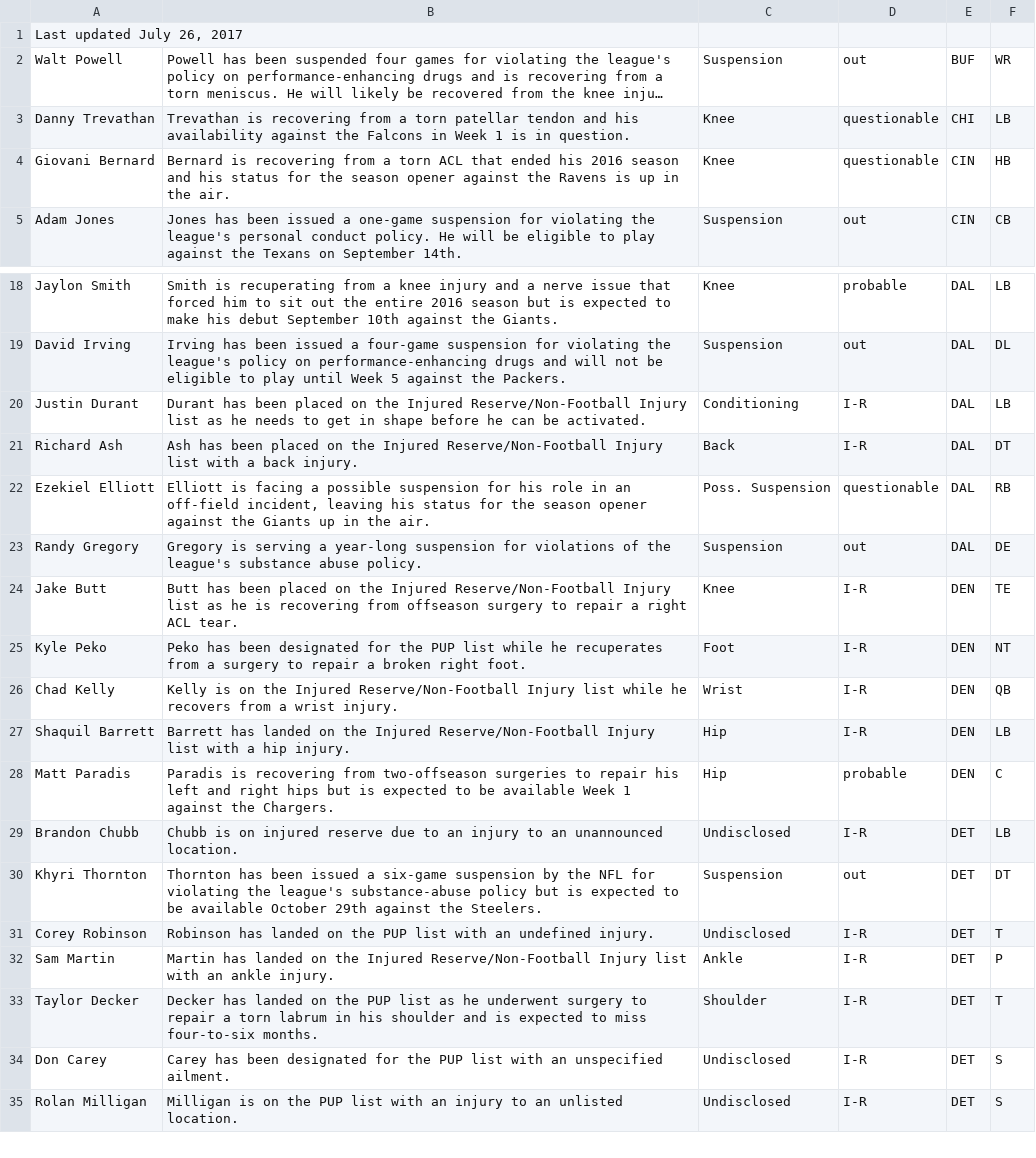
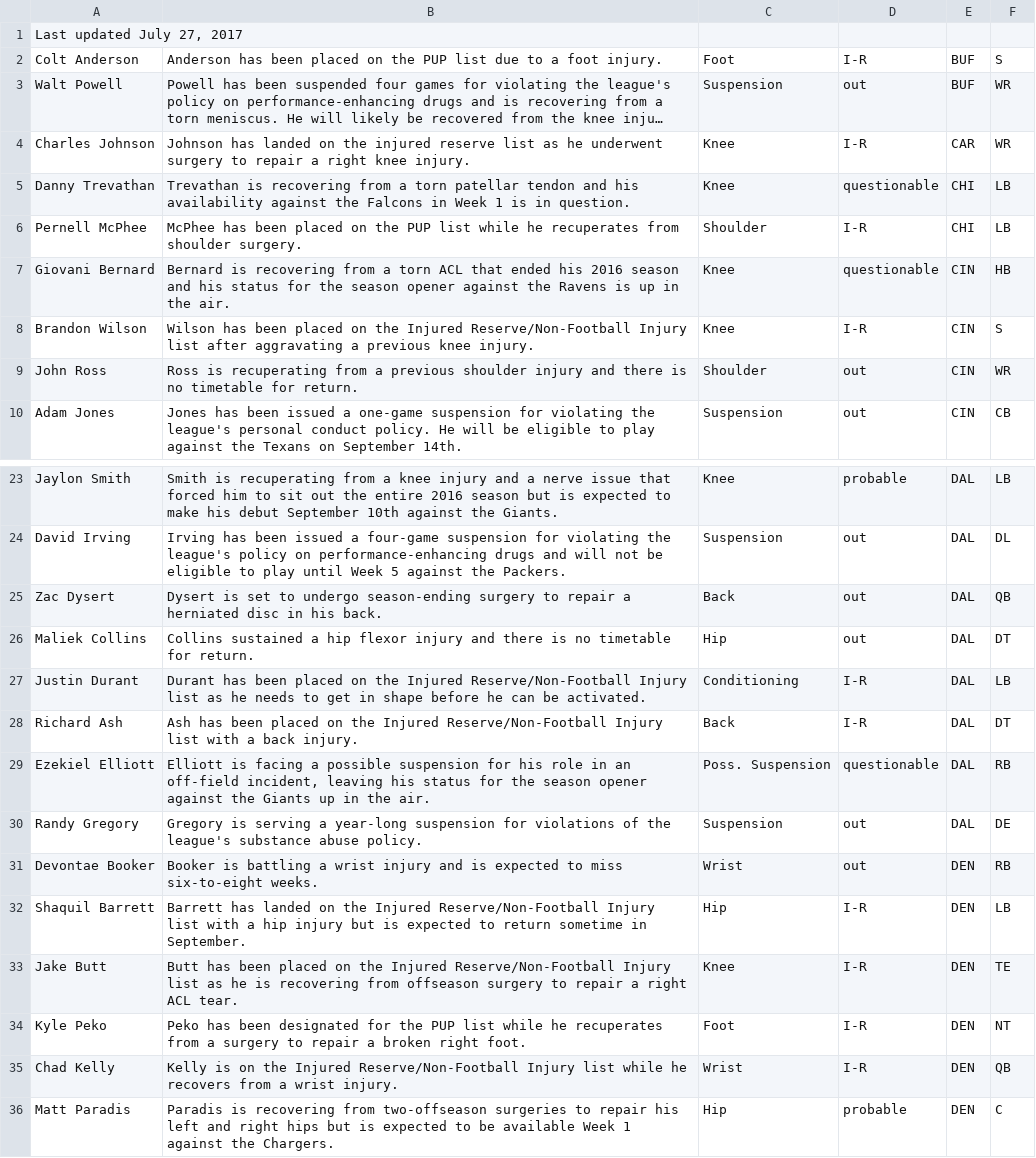
Before and after one commit to joshbegley/NFL-injuries, a CSV file: injuries.csv, drawn as a sheet; only a part is shown, gaps mark what is left out; the shorter side is filled out with more unchanged rows; long unchanged cells end in …; removed rows and columns are numbered as before the commit, all else as after; the diff covers the shown part only; the diff names each change by its address in the sheet, - before the commit and + after, or states it on an @@ line.

```diff
--- a/injuries.csv
+++ b/injuries.csv
-A1: Last updated July 26, 2017
+A1: Last updated July 27, 2017
+row 2: Colt Anderson | Anderson has been placed on the PUP list due to a foot injury. | Foot | I-R | BUF | S
+row 4: Charles Johnson | Johnson has landed on the injured reserve list as he underwent surgery to repair a right knee injury. | Knee | I-R | CAR | WR
+row 6: Pernell McPhee | McPhee has been placed on the PUP list while he recuperates from shoulder surgery. | Shoulder | I-R | CHI | LB
+row 8: Brandon Wilson | Wilson has been placed on the Injured Reserve/Non-Football Injury list after aggravating a previous knee injury. | Knee | I-R | CIN | S
+row 9: John Ross | Ross is recuperating from a previous shoulder injury and there is no timetable for return. | Shoulder | out | CIN | WR
+row 25: Zac Dysert | Dysert is set to undergo season-ending surgery to repair a herniated disc in his back. | Back | out | DAL | QB
+row 26: Maliek Collins | Collins sustained a hip flexor injury and there is no timetable for return. | Hip | out | DAL | DT
+row 31: Devontae Booker | Booker is battling a wrist injury and is expected to miss six-to-eight weeks. | Wrist | out | DEN | RB
+row 32: Shaquil Barrett | Barrett has landed on the Injured Reserve/Non-Football Injury list with a hip injury but is expected to return sometime in September. | Hip | I-R | DEN | LB
-row 27: Shaquil Barrett | Barrett has landed on the Injured Reserve/Non-Football Injury list with a hip injury. | Hip | I-R | DEN | LB
```
Also changed, not shown: 10 added rows, 2 removed rows, 6 moved rows and 1 edited cell elsewhere in this file.
